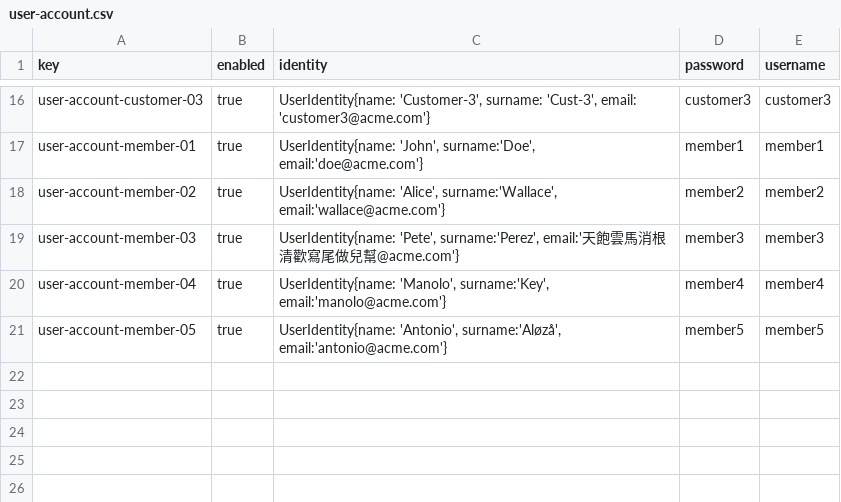
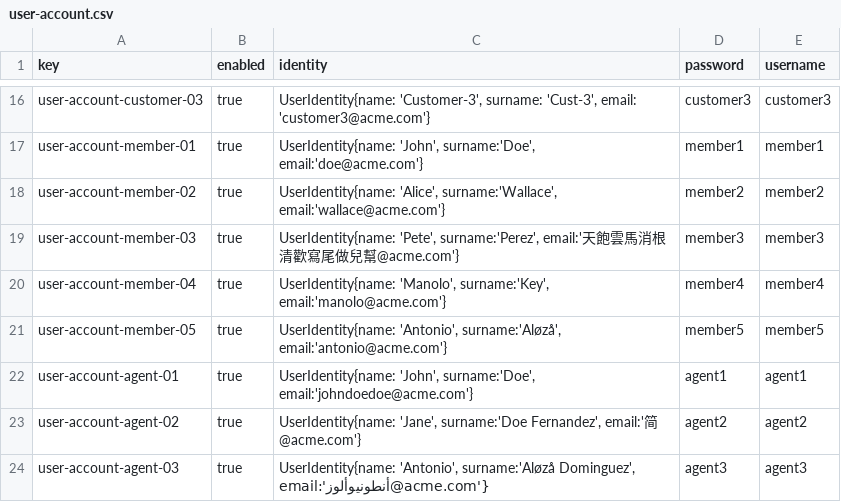
Before and after one commit to FernandoTC18/Acme-ANS-C3, a CSV file: src/main/resources/WEB-INF/data/sample/user-account.csv, drawn as a sheet; only a part is shown, gaps mark what is left out.

Commit message:
Feat: Sample Data Assistance Agent, User Account

```diff
--- a/src/main/resources/WEB-INF/data/sample/user-account.csv
+++ b/src/main/resources/WEB-INF/data/sample/user-account.csv
@@ -21 +21,4 @@ user-account-member-04,true,"UserIdentity{name: 'Manolo', surname:'Key', email:'
 user-account-member-05,true,"UserIdentity{name: 'Antonio', surname:'Aløzå', email:'antonio@acme.com'}",member5,member5
+user-account-agent-01,true,"UserIdentity{name: 'John', surname:'Doe', email:'johndoedoe@acme.com'}",agent1,agent1
+user-account-agent-02,true,"UserIdentity{name: 'Jane', surname:'Doe Fernandez', email:'简@acme.com'}",agent2,agent2
+user-account-agent-03,true,"UserIdentity{name: 'Antonio', surname:'Aløzå Dominguez', email:'أنطونيوألوز@acme.com'}",agent3,agent3
```
Also changed, not shown: src/main/resources/WEB-INF/data/initial/review.csv, 1 other file.
